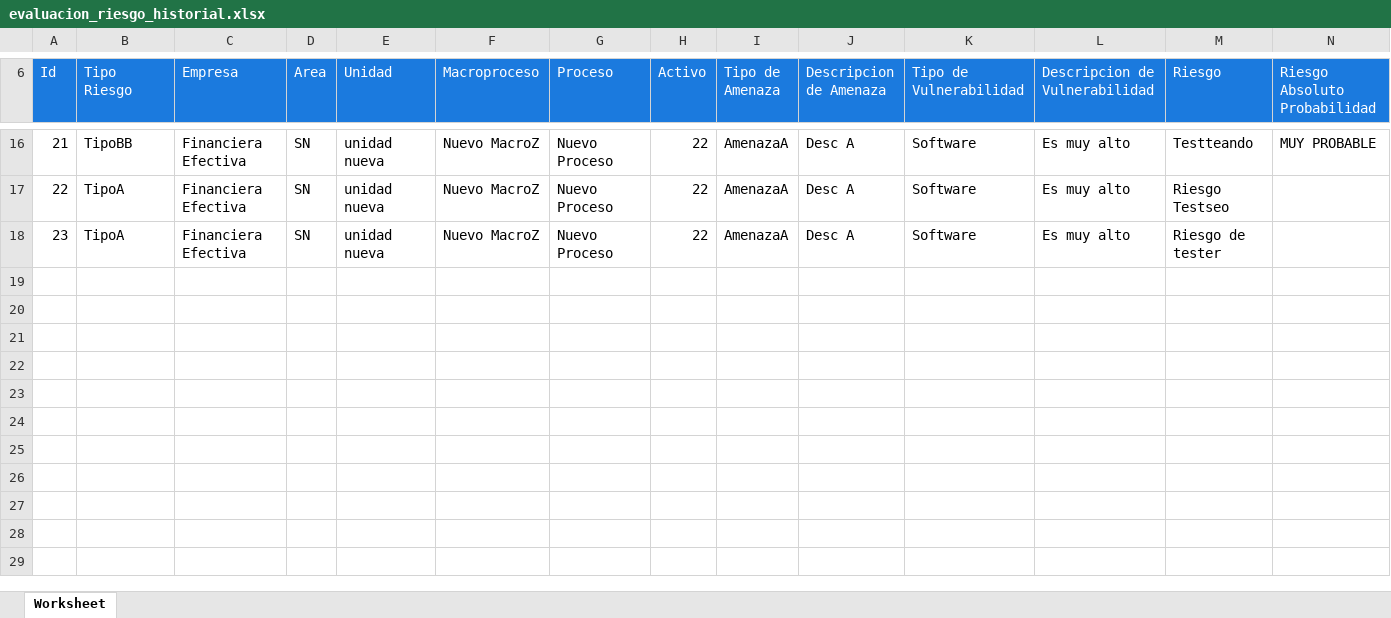
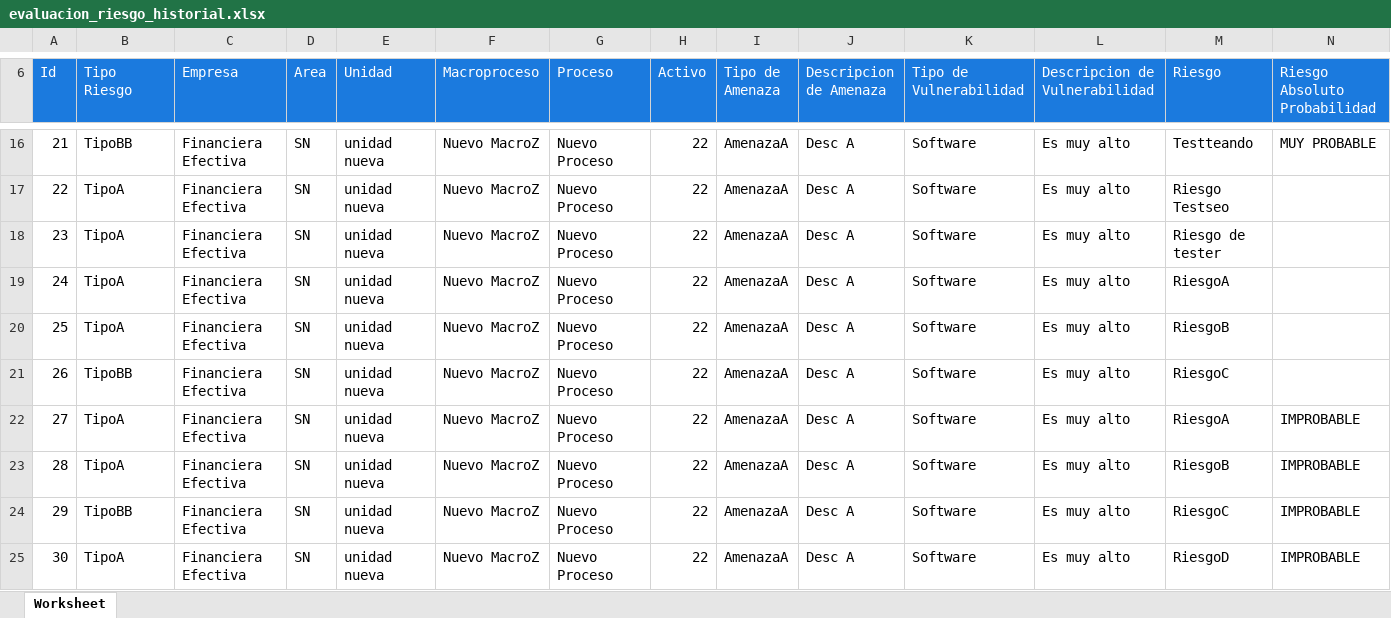
Before and after one commit to rakionfull/frontEfectiva3, an Excel workbook: evaluacion_riesgo_historial.xlsx, sheet Worksheet, drawn as a sheet; only a part is shown, gaps mark what is left out; values as stored, in another font and other column widths than the file's, no borders; rows hold the shown columns only; the diff names each change by its address in the sheet, - before the commit and + after, or states it on an @@ line.

```diff
--- a/evaluacion_riesgo_historial.xlsx (sheet Worksheet)
+++ b/evaluacion_riesgo_historial.xlsx (sheet Worksheet)
+row 19: 24 | TipoA | Financiera Efectiva | SN | unidad nueva | Nuevo MacroZ | Nuevo Proceso | 22 | AmenazaA | Desc A | Software | Es muy alto | RiesgoA
+row 20: 25 | TipoA | Financiera Efectiva | SN | unidad nueva | Nuevo MacroZ | Nuevo Proceso | 22 | AmenazaA | Desc A | Software | Es muy alto | RiesgoB
+row 21: 26 | TipoBB | Financiera Efectiva | SN | unidad nueva | Nuevo MacroZ | Nuevo Proceso | 22 | AmenazaA | Desc A | Software | Es muy alto | RiesgoC
+row 22: 27 | TipoA | Financiera Efectiva | SN | unidad nueva | Nuevo MacroZ | Nuevo Proceso | 22 | AmenazaA | Desc A | Software | Es muy alto | RiesgoA | IMPROBABLE
+row 23: 28 | TipoA | Financiera Efectiva | SN | unidad nueva | Nuevo MacroZ | Nuevo Proceso | 22 | AmenazaA | Desc A | Software | Es muy alto | RiesgoB | IMPROBABLE
+row 24: 29 | TipoBB | Financiera Efectiva | SN | unidad nueva | Nuevo MacroZ | Nuevo Proceso | 22 | AmenazaA | Desc A | Software | Es muy alto | RiesgoC | IMPROBABLE
+row 25: 30 | TipoA | Financiera Efectiva | SN | unidad nueva | Nuevo MacroZ | Nuevo Proceso | 22 | AmenazaA | Desc A | Software | Es muy alto | RiesgoD | IMPROBABLE
```
Also changed, not shown: evaluacion_riesgo.xlsx, inventario_clasificacion_activo_historial.xlsx, 14 other files.
